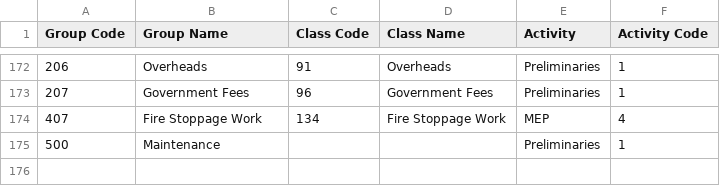
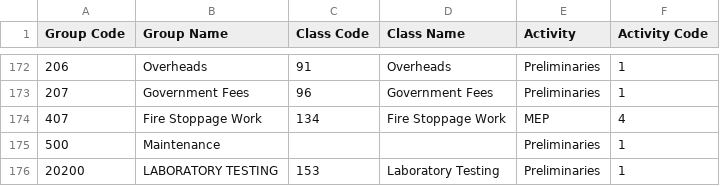
Before and after one commit to DC-database/hub, a CSV file: activity.csv, drawn as a sheet; only a part is shown, gaps mark what is left out.

Commit message:
Add files via upload

```diff
--- a/activity.csv
+++ b/activity.csv
@@ -175 +175,2 @@ Group Code,Group Name,Class Code,Class Name,Activity,Activity Code
 500,Maintenance,,,Preliminaries,1
+20200,LABORATORY TESTING,153,Laboratory Testing,Preliminaries,1
```
